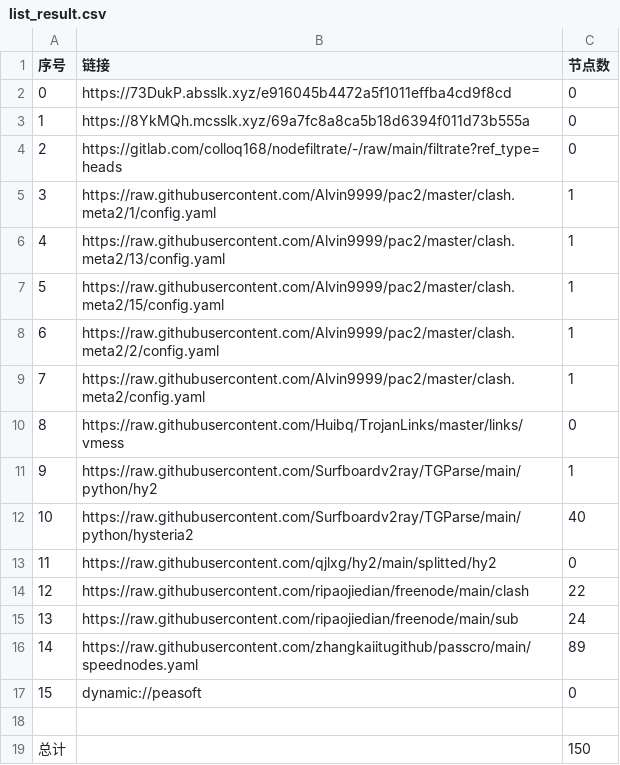
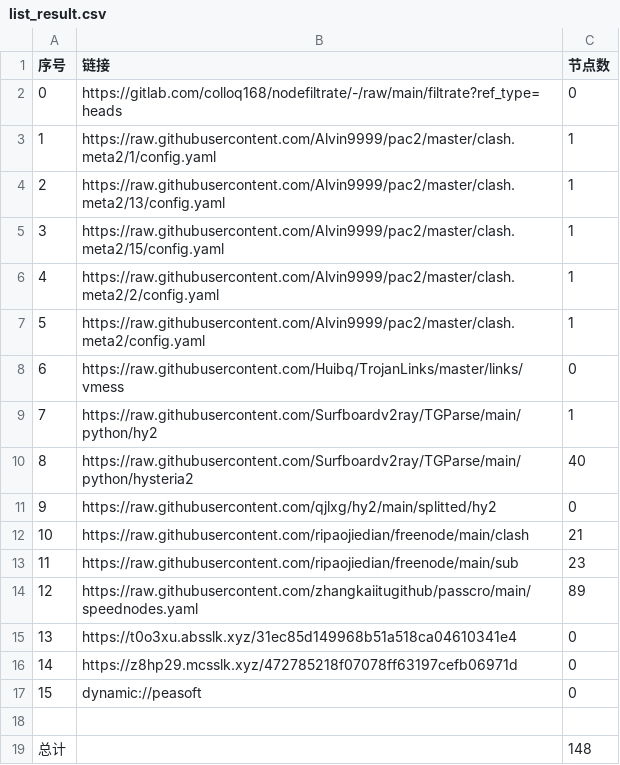
Before and after one commit to xihaoduo/AutoMergePublicNodes, a CSV file: list_result.csv, drawn as a sheet; removed rows and columns are numbered as before the commit, all else as after; the diff names each change by its address in the sheet, - before the commit and + after, or states it on an @@ line.

```diff
--- a/list_result.csv
+++ b/list_result.csv
-row 2: 0 | https://73DukP.absslk.xyz/e916045b4472a5f1011effba4cd9f8cd | 0
-row 3: 1 | https://8YkMQh.mcsslk.xyz/69a7fc8a8ca5b18d6394f011d73b555a | 0
@@ column A (序号) renumbered between rows 2 and 14 @@
-C12 (节点数): 22
+C12 (节点数): 21
-C13 (节点数): 24
+C13 (节点数): 23
+row 15: 13 | https://t0o3xu.absslk.xyz/31ec85d149968b51a518ca04610341e4 | 0
+row 16: 14 | https://z8hp29.mcsslk.xyz/472785218f07078ff63197cefb06971d | 0
-C19 (节点数): 150
+C19 (节点数): 148
```
Also changed, not shown: 27 other files.
